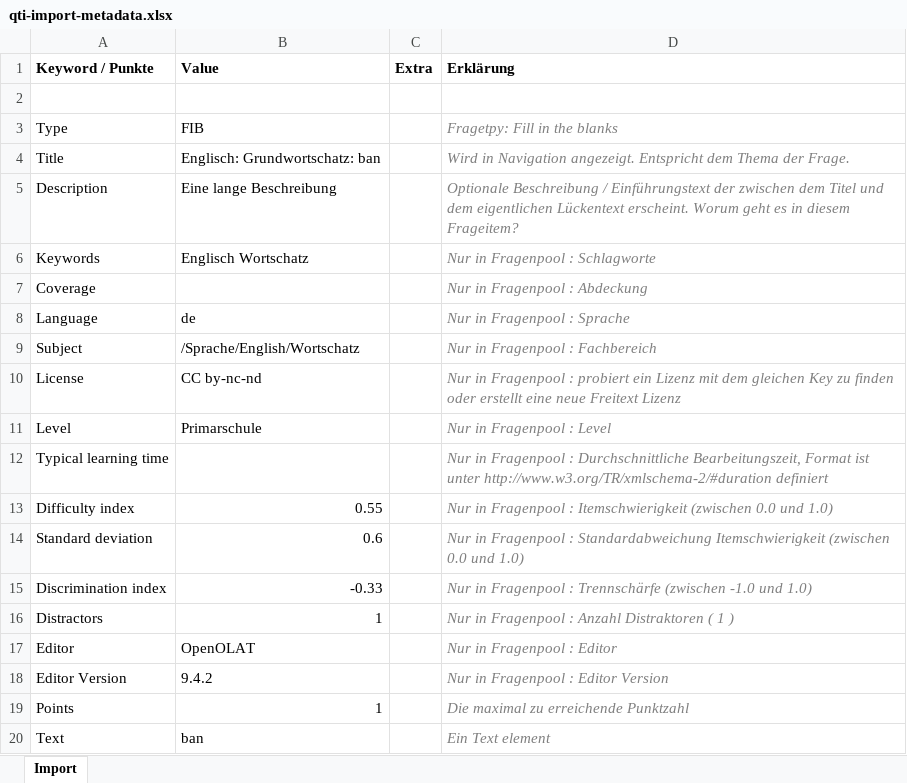
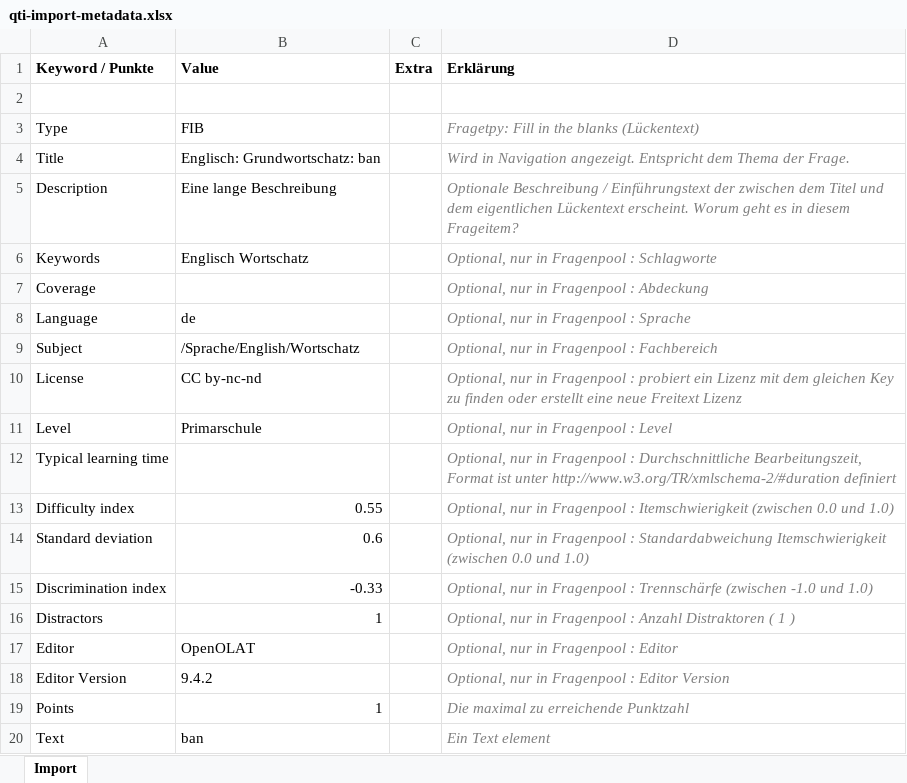
Before and after one commit to klemens/openolat, an Excel workbook: src/main/resources/org/olat/ims/qti/questionimport/qti-import-metadata.xlsx, sheet Import, drawn as a sheet; only a part is shown; values as stored, in another font and other column widths than the file's, no borders; the diff names each change by its address in the sheet, - before the commit and + after, or states it on an @@ line.

Commit message:
OO-1209 adding context help for import

```diff
--- a/src/main/resources/org/olat/ims/qti/questionimport/qti-import-metadata.xlsx (sheet Import)
+++ b/src/main/resources/org/olat/ims/qti/questionimport/qti-import-metadata.xlsx (sheet Import)
-D3 (Erklärung): Fragetpy: Fill in the blanks
+D3 (Erklärung): Fragetpy: Fill in the blanks (Lückentext)
-D6 (Erklärung): Nur in Fragenpool : Schlagworte
+D6 (Erklärung): Optional, nur in Fragenpool : Schlagworte
-D7 (Erklärung): Nur in Fragenpool : Abdeckung
+D7 (Erklärung): Optional, nur in Fragenpool : Abdeckung
-D8 (Erklärung): Nur in Fragenpool : Sprache
+D8 (Erklärung): Optional, nur in Fragenpool : Sprache
-D9 (Erklärung): Nur in Fragenpool : Fachbereich
+D9 (Erklärung): Optional, nur in Fragenpool : Fachbereich
-D10 (Erklärung): Nur in Fragenpool…
+D10 (Erklärung): Optional, nur in Fragenpool…
-D11 (Erklärung): Nur in Fragenpool : Level
+D11 (Erklärung): Optional, nur in Fragenpool : Level
-D12 (Erklärung): Nur in Fragenpool…
+D12 (Erklärung): Optional, nur in Fragenpool…
-D13 (Erklärung): Nur in Fragenpool…
+D13 (Erklärung): Optional, nur in Fragenpool…
-D14 (Erklärung): Nur in Fragenpool…
+D14 (Erklärung): Optional, nur in Fragenpool…
-D15 (Erklärung): Nur in Fragenpool…
+D15 (Erklärung): Optional, nur in Fragenpool…
-D16 (Erklärung): Nur in Fragenpool…
+D16 (Erklärung): Optional, nur in Fragenpool…
-D17 (Erklärung): Nur in Fragenpool : Editor
+D17 (Erklärung): Optional, nur in Fragenpool : Editor
-D18 (Erklärung): Nur in Fragenpool : Editor Version
+D18 (Erklärung): Optional, nur in Fragenpool : Editor Version
```
Also changed, not shown: 3 other files.
